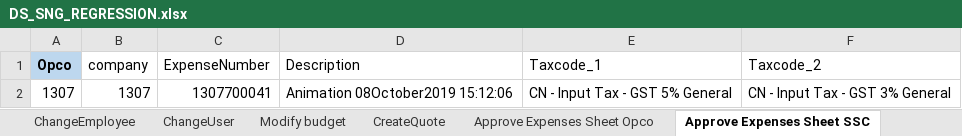
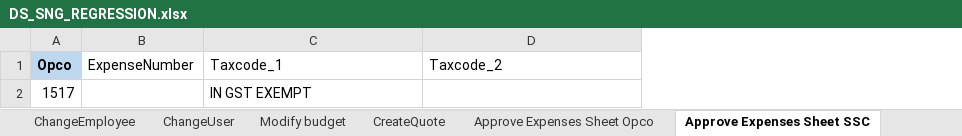
Before and after one commit to Thiyagarajan2022/GlobalTestSuiteAutomation1, an Excel workbook: WppRegpack/TestResource/Regression/DS_SNG_REGRESSION.xlsx, sheet Approve Expenses Sheet SSC, drawn as a sheet; values as stored, in another font and other column widths than the file's, no borders; removed rows and columns are numbered as before the commit, all else as after; the diff names each change by its address in the sheet, - before the commit and + after, or states it on an @@ line.

```diff
--- a/WppRegpack/TestResource/Regression/DS_SNG_REGRESSION.xlsx (sheet Approve Expenses Sheet SSC)
+++ b/WppRegpack/TestResource/Regression/DS_SNG_REGRESSION.xlsx (sheet Approve Expenses Sheet SSC)
-column B (company), empty
-column D (Description), empty
-row 2: 1307 | 1307 | 1307700041 | Animation 08October2019 15:12:06 | CN - Input Tax - GST 5% General | CN - Input Tax - GST 3% General
+row 2: 1517 |  | IN GST EXEMPT
```
Also changed, not shown: sheet CreateExpense, sheet Approve Expenses Sheet Opco, sheet Server Details, sheet Reject Expenses, sheet Data Management, WppRegpack/TestResource/Regression/DS_IND_REGRESSION.xlsx, WppRegpack/TestResource/Regression/DS_SPN_REGRESSION.xlsx, 44 other files.
